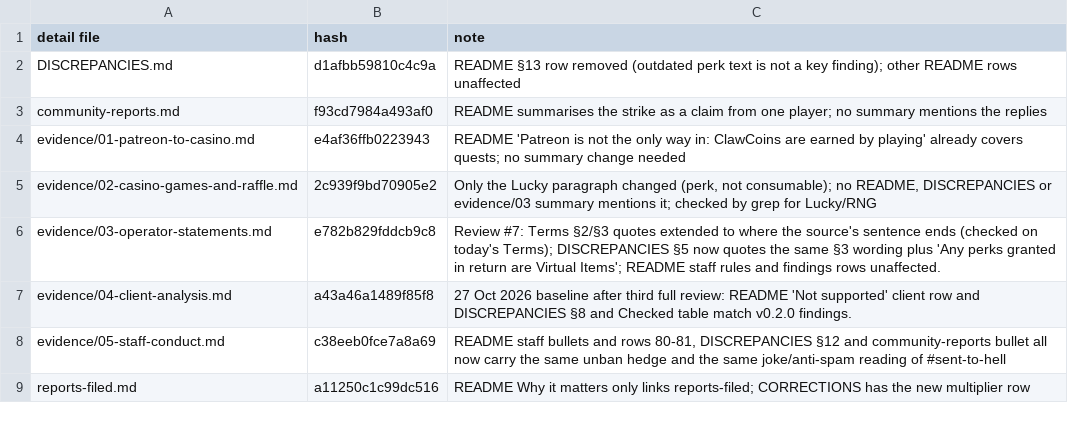
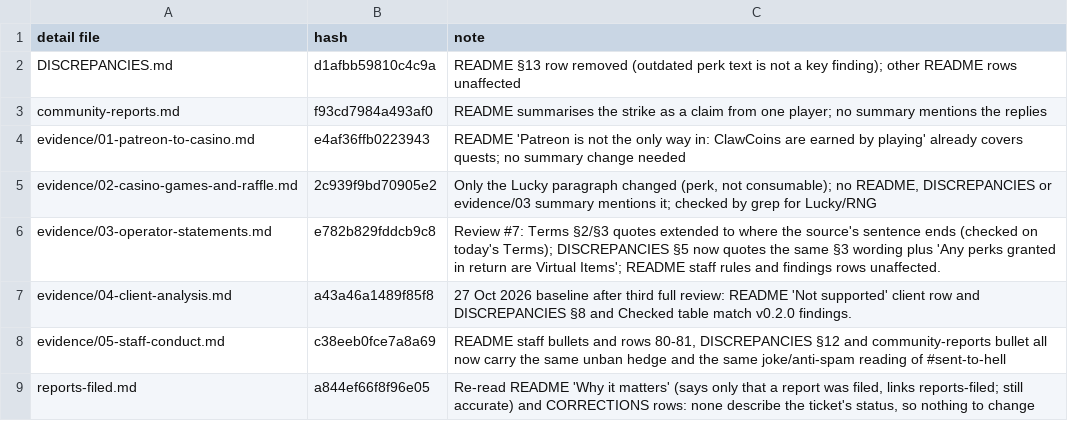
Before and after one commit to scumxposer/dino-den-evidence, a TSV file: tools/summary-sync.tsv, drawn as a sheet.

```diff
--- a/tools/summary-sync.tsv
+++ b/tools/summary-sync.tsv
@@ -8,2 +8,2 @@ evidence/04-client-analysis.md	a43a46a1489f85f8	27 Oct 2026 baseline after third
 evidence/05-staff-conduct.md	c38eeb0fce7a8a69	README staff bullets and rows 80-81, DISCREPANCIES §12 and community-reports bullet all now carry the same unban hedge and the same joke/anti-spam reading of #sent-to-hell
-reports-filed.md	a11250c1c99dc516	README Why it matters only links reports-filed; CORRECTIONS has the new multiplier row
+reports-filed.md	a844ef66f8f96e05	Re-read README 'Why it matters' (says only that a report was filed, links reports-filed; still accurate) and CORRECTIONS rows: none describe the ticket's status, so nothing to change
```
Also changed, not shown: tools/reviewed-wording.tsv, 1 other file.
